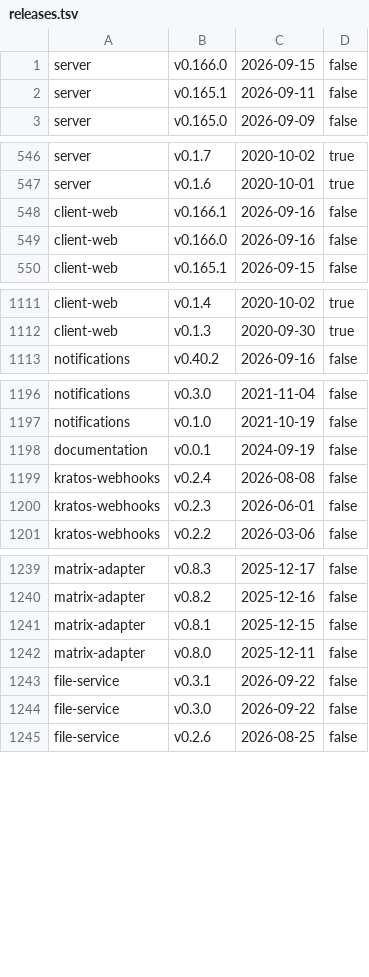
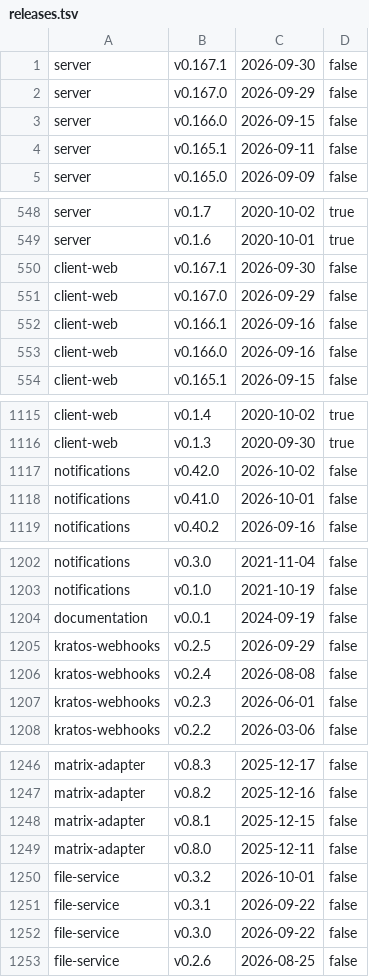
Before and after one commit to alkem-io/test-suites, a TSV file: gh-pages-root/bug-triage/state/releases.tsv, drawn as a sheet; only a part is shown, gaps mark what is left out; the diff names each change by its address in the sheet, - before the commit and + after, or states it on an @@ line.

```diff
--- a/gh-pages-root/bug-triage/state/releases.tsv
+++ b/gh-pages-root/bug-triage/state/releases.tsv
+row 1: server | v0.167.1 | 2026-09-30 | false
+row 2: server | v0.167.0 | 2026-09-29 | false
+row 550: client-web | v0.167.1 | 2026-09-30 | false
+row 551: client-web | v0.167.0 | 2026-09-29 | false
+row 1117: notifications | v0.42.0 | 2026-10-02 | false
+row 1118: notifications | v0.41.0 | 2026-10-01 | false
+row 1205: kratos-webhooks | v0.2.5 | 2026-09-29 | false
+row 1250: file-service | v0.3.2 | 2026-10-01 | false
```
Also changed, not shown: 7 other files.
